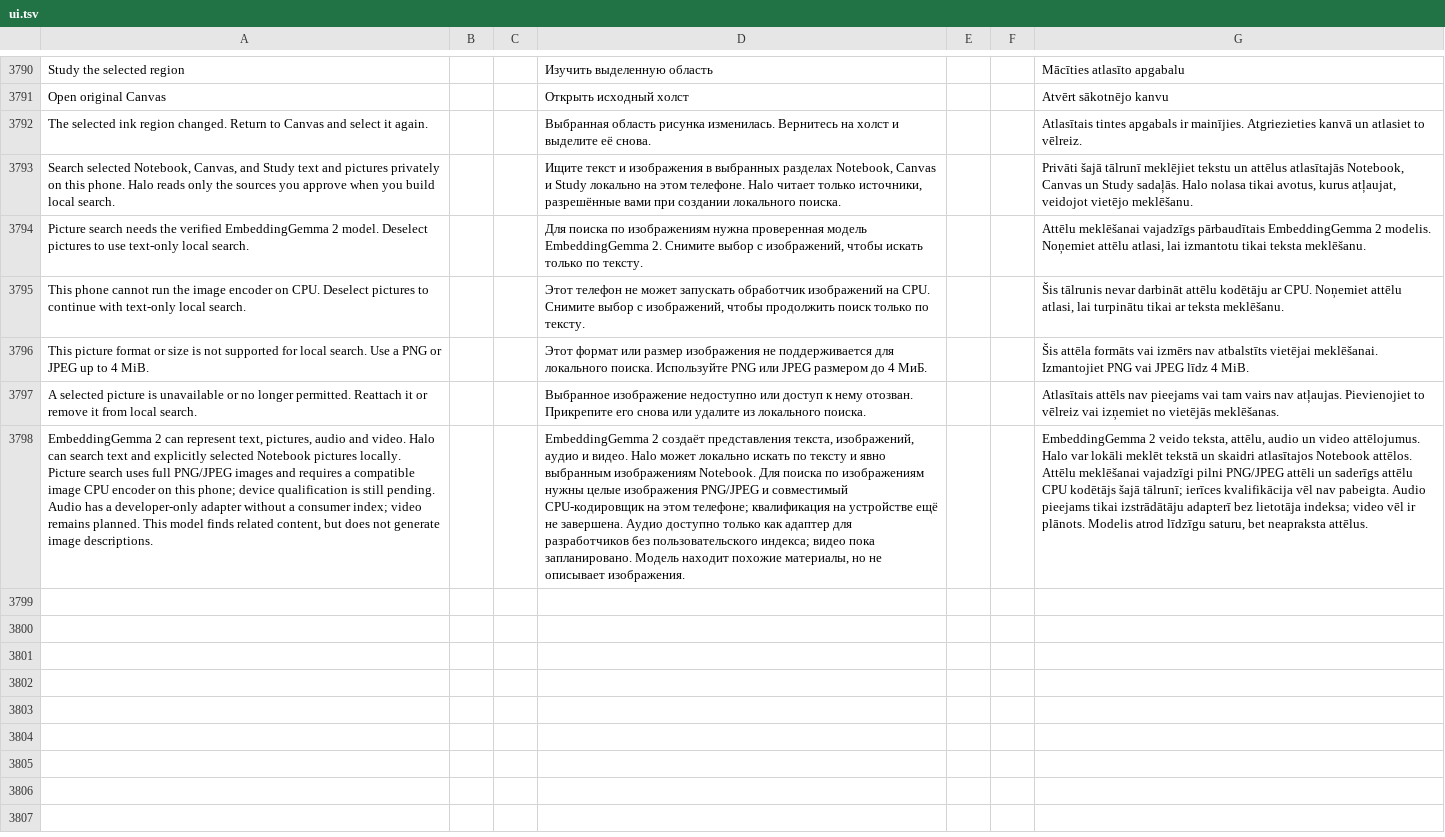
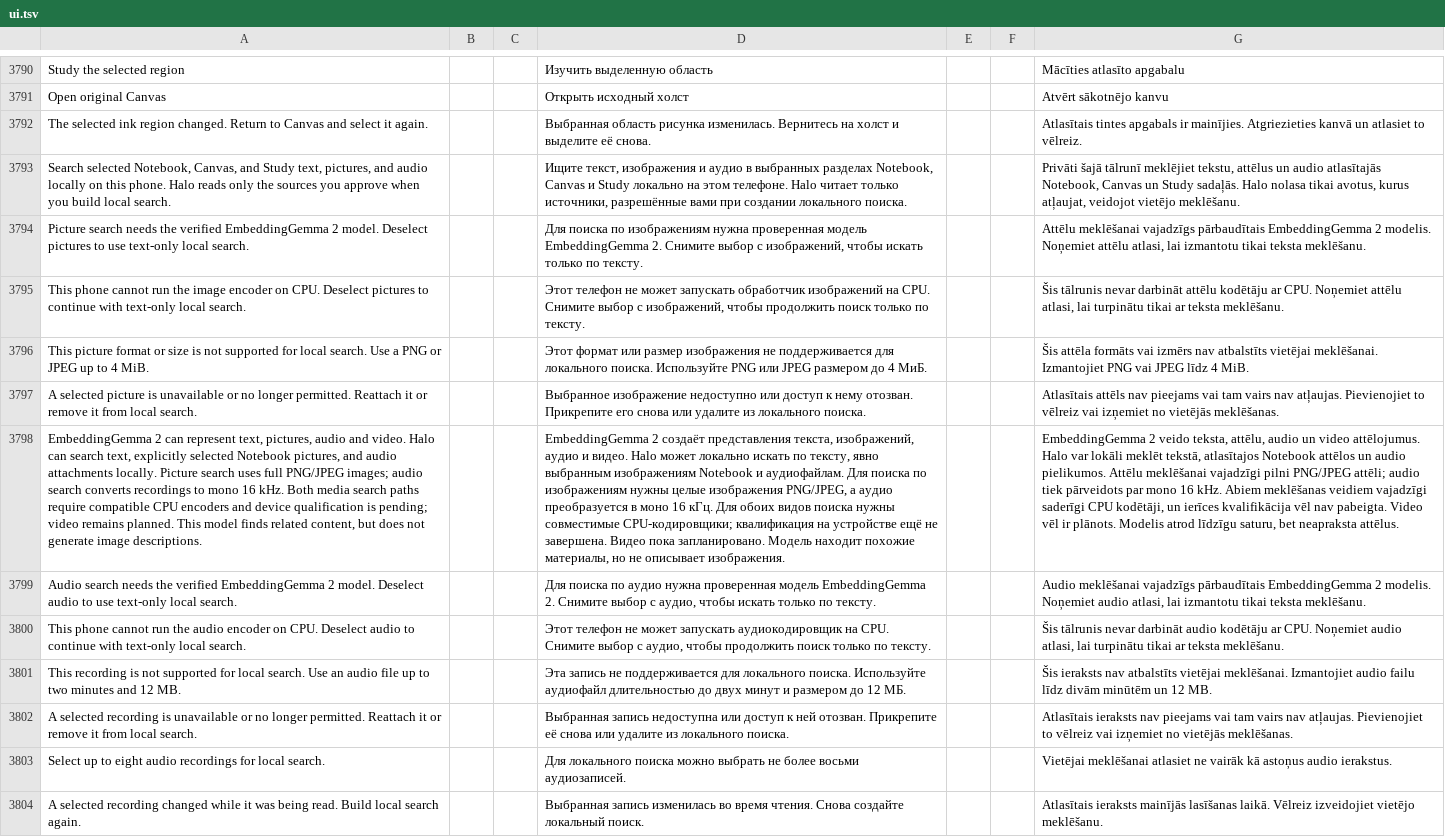
Before and after one commit to slafftrosheen/Halo, a TSV file: app/src/main/localization/ui.tsv, drawn as a sheet; only a part is shown, gaps mark what is left out; the diff names each change by its address in the sheet, - before the commit and + after, or states it on an @@ line.

Commit message:
Add local Notebook audio search path [skip ci]

```diff
--- a/app/src/main/localization/ui.tsv
+++ b/app/src/main/localization/ui.tsv
-A3793: …and Study text and pictures privately on this…
+A3793: …and Study text, pictures, and audio locally on this…
-D3793: Ищите текст и изображения в выбранных…
+D3793: Ищите текст, изображения и аудио в выбранных…
-G3793: …tālrunī meklējiet tekstu un attēlus atlasītajās Notebook,…
+G3793: …tālrunī meklējiet tekstu, attēlus un audio atlasītajās Notebook,…
-A3798: …can search text and explicitly selected Notebook pictures locally. Picture search uses full PNG/JPEG images and requires a compatible image CPU encoder on this phone; device qualification is still pending. Audio has a developer-only adapter without a consumer index; video remains…
+A3798: …can search text, explicitly selected Notebook pictures, and audio attachments locally. Picture search uses full PNG/JPEG images; audio search converts recordings to mono 16 kHz. Both media search paths require compatible CPU encoders and device qualification is pending; video remains…
-D3798: …искать по тексту и явно выбранным изображениям Notebook. Для поиска по изображениям нужны целые изображения PNG/JPEG и совместимый CPU-кодировщик на этом телефоне; квалификация на устройстве ещё не завершена. Аудио доступно только как адаптер для разработчиков без пользовательского индекса; видео пока запланировано.…
+D3798: …искать по тексту, явно выбранным изображениям Notebook и аудиофайлам. Для поиска по изображениям нужны целые изображения PNG/JPEG, а аудио преобразуется в моно 16 кГц. Для обоих видов поиска нужны совместимые CPU-кодировщики; квалификация на устройстве ещё не завершена. Видео пока запланировано.…
-G3798: …lokāli meklēt tekstā un skaidri atlasītajos Notebook attēlos. Attēlu meklēšanai vajadzīgi pilni PNG/JPEG attēli un saderīgs attēlu CPU kodētājs šajā tālrunī; ierīces kvalifikācija vēl nav pabeigta. Audio pieejams tikai izstrādātāju adapterī bez lietotāja indeksa; video vēl ir…
+G3798: …lokāli meklēt tekstā, atlasītajos Notebook attēlos un audio pielikumos. Attēlu meklēšanai vajadzīgi pilni PNG/JPEG attēli; audio tiek pārveidots par mono 16 kHz. Abiem meklēšanas veidiem vajadzīgi saderīgi CPU kodētāji, un ierīces kvalifikācija vēl nav pabeigta. Video vēl ir…
+row 3799: Audio search needs the verified EmbeddingGemma 2 model. Deselect audio to use text-only local search. |  |  | Для поиска по аудио нужна проверенная модель EmbeddingGemma 2. Снимите выбор с аудио, чтобы искать только по тексту. |  |  | Audio meklēšanai vajadzīgs pārbaudītais EmbeddingGemma 2 modelis. Noņemiet audio atlasi, lai izmantotu tikai teksta meklēšanu.
+row 3800: This phone cannot run the audio encoder on CPU. Deselect audio to continue with text-only local search. |  |  | Этот телефон не может запускать аудиокодировщик на CPU. Снимите выбор с аудио, чтобы продолжить поиск только по тексту. |  |  | Šis tālrunis nevar darbināt audio kodētāju ar CPU. Noņemiet audio atlasi, lai turpinātu tikai ar teksta meklēšanu.
+row 3801: This recording is not supported for local search. Use an audio file up to two minutes and 12 MB. |  |  | Эта запись не поддерживается для локального поиска. Используйте аудиофайл длительностью до двух минут и размером до 12 МБ. |  |  | Šis ieraksts nav atbalstīts vietējai meklēšanai. Izmantojiet audio failu līdz divām minūtēm un 12 MB.
+row 3802: A selected recording is unavailable or no longer permitted. Reattach it or remove it from local search. |  |  | Выбранная запись недоступна или доступ к ней отозван. Прикрепите её снова или удалите из локального поиска. |  |  | Atlasītais ieraksts nav pieejams vai tam vairs nav atļaujas. Pievienojiet to vēlreiz vai izņemiet no vietējās meklēšanas.
+row 3803: Select up to eight audio recordings for local search. |  |  | Для локального поиска можно выбрать не более восьми аудиозаписей. |  |  | Vietējai meklēšanai atlasiet ne vairāk kā astoņus audio ierakstus.
+row 3804: A selected recording changed while it was being read. Build local search again. |  |  | Выбранная запись изменилась во время чтения. Снова создайте локальный поиск. |  |  | Atlasītais ieraksts mainījās lasīšanas laikā. Vēlreiz izveidojiet vietējo meklēšanu.
```
Also changed, not shown: 15 other files.
